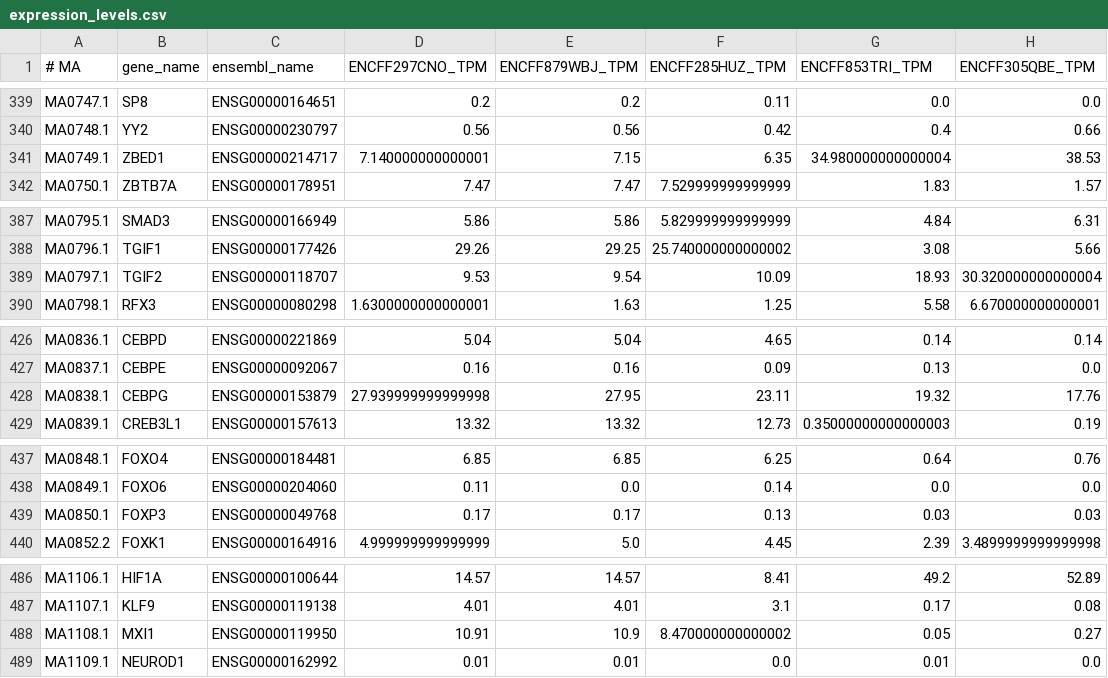
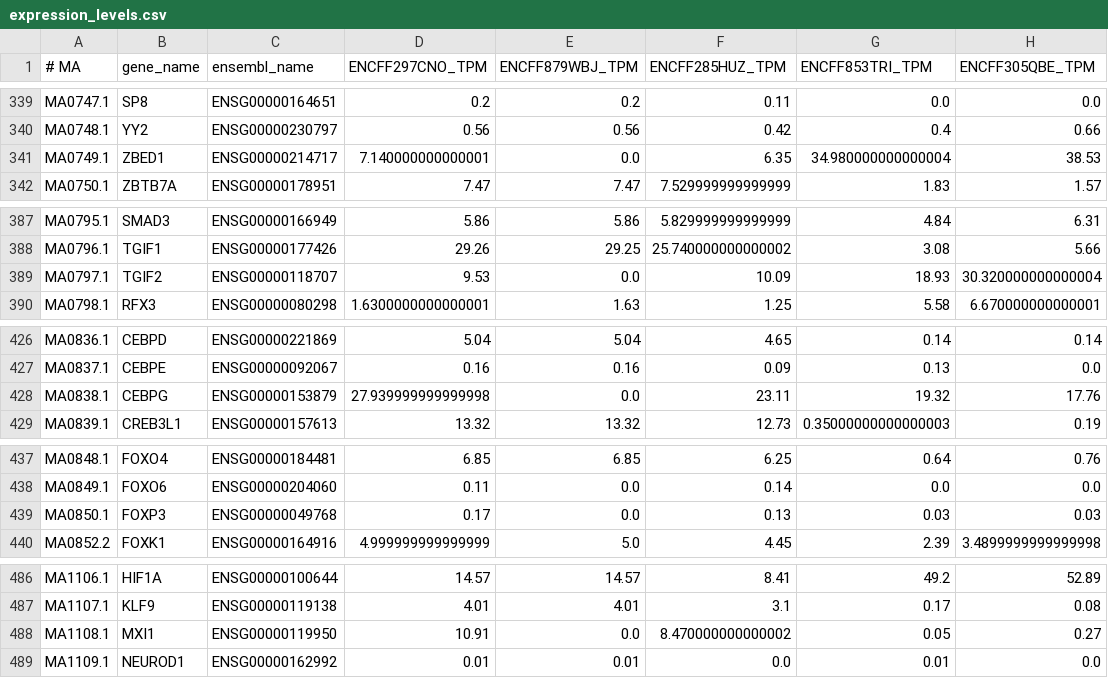
Before and after one commit to milkschen/openchromatinprediction, a CSV file: expression_levels.csv, drawn as a sheet; only a part is shown, gaps mark what is left out; the diff covers the shown part only.

```diff
--- a/expression_levels.csv
+++ b/expression_levels.csv
@@ -340,3 +340,3 @@ MA0747.1	SP8	ENSG00000164651	0.2	0.2	0.11	0.0	0.0
 MA0748.1	YY2	ENSG00000230797	0.56	0.56	0.42	0.4	0.66
-MA0749.1	ZBED1	ENSG00000214717	7.140000000000001	7.15	6.35	34.980000000000004	38.53
+MA0749.1	ZBED1	ENSG00000214717	7.140000000000001	0.0	6.35	34.980000000000004	38.53
 MA0750.1	ZBTB7A	ENSG00000178951	7.47	7.47	7.529999999999999	1.83	1.57
@@ -388,3 +388,3 @@ MA0795.1	SMAD3	ENSG00000166949	5.86	5.86	5.829999999999999	4.84	6.31
 MA0796.1	TGIF1	ENSG00000177426	29.26	29.25	25.740000000000002	3.08	5.66
-MA0797.1	TGIF2	ENSG00000118707	9.53	9.54	10.09	18.93	30.320000000000004
+MA0797.1	TGIF2	ENSG00000118707	9.53	0.0	10.09	18.93	30.320000000000004
 MA0798.1	RFX3	ENSG00000080298	1.6300000000000001	1.63	1.25	5.58	6.670000000000001
@@ -427,3 +427,3 @@ MA0836.1	CEBPD	ENSG00000221869	5.04	5.04	4.65	0.14	0.14
 MA0837.1	CEBPE	ENSG00000092067	0.16	0.16	0.09	0.13	0.0
-MA0838.1	CEBPG	ENSG00000153879	27.939999999999998	27.95	23.11	19.32	17.76
+MA0838.1	CEBPG	ENSG00000153879	27.939999999999998	0.0	23.11	19.32	17.76
 MA0839.1	CREB3L1	ENSG00000157613	13.32	13.32	12.73	0.35000000000000003	0.19
@@ -438,3 +438,3 @@ MA0848.1	FOXO4	ENSG00000184481	6.85	6.85	6.25	0.64	0.76
 MA0849.1	FOXO6	ENSG00000204060	0.11	0.0	0.14	0.0	0.0
-MA0850.1	FOXP3	ENSG00000049768	0.17	0.17	0.13	0.03	0.03
+MA0850.1	FOXP3	ENSG00000049768	0.17	0.0	0.13	0.03	0.03
 MA0852.2	FOXK1	ENSG00000164916	4.999999999999999	5.0	4.45	2.39	3.4899999999999998
@@ -487,3 +487,3 @@ MA1106.1	HIF1A	ENSG00000100644	14.57	14.57	8.41	49.2	52.89
 MA1107.1	KLF9	ENSG00000119138	4.01	4.01	3.1	0.17	0.08
-MA1108.1	MXI1	ENSG00000119950	10.91	10.9	8.470000000000002	0.05	0.27
+MA1108.1	MXI1	ENSG00000119950	10.91	0.0	8.470000000000002	0.05	0.27
 MA1109.1	NEUROD1	ENSG00000162992	0.01	0.01	0.0	0.01	0.0
```
Also changed, not shown: 26 edited cells elsewhere in this file, converted_id.csv, 9 other files.
